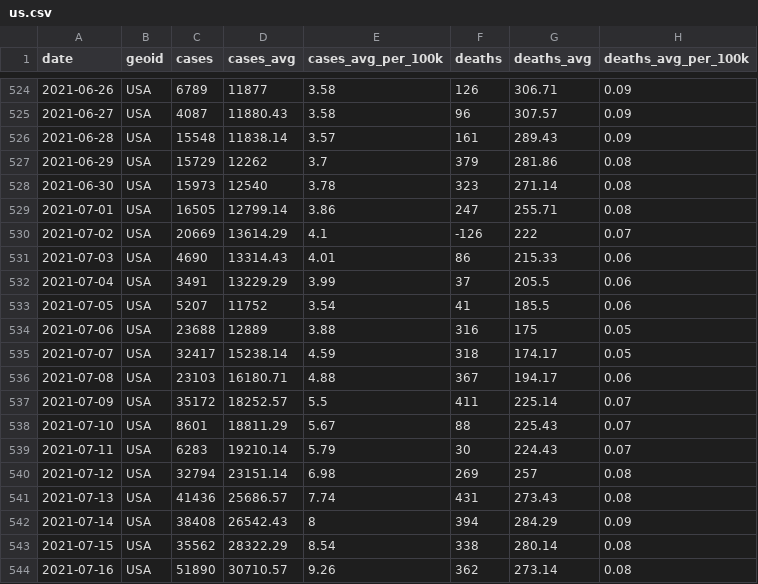
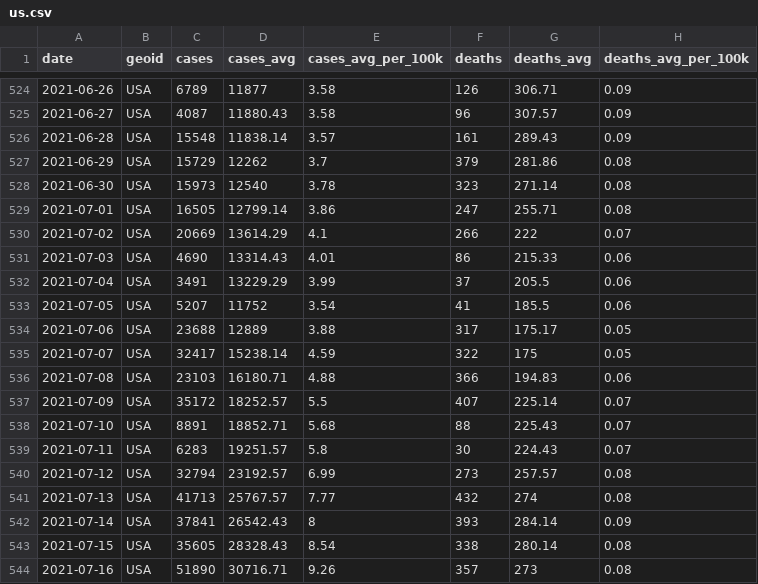
Before and after one commit to goedman/CovidNYT.jl, a CSV file: data/rolling-averages/us.csv, drawn as a sheet; only a part is shown, gaps mark what is left out; the diff covers the shown part only.

```diff
--- a/data/rolling-averages/us.csv
+++ b/data/rolling-averages/us.csv
@@ -529,3 +529,3 @@ date,geoid,cases,cases_avg,cases_avg_per_100k,deaths,deaths_avg,deaths_avg_per_1
 2021-07-01,USA,16505,12799.14,3.86,247,255.71,0.08
-2021-07-02,USA,20669,13614.29,4.1,-126,222,0.07
+2021-07-02,USA,20669,13614.29,4.1,266,222,0.07
 2021-07-03,USA,4690,13314.43,4.01,86,215.33,0.06
@@ -533,12 +533,12 @@ date,geoid,cases,cases_avg,cases_avg_per_100k,deaths,deaths_avg,deaths_avg_per_1
 2021-07-05,USA,5207,11752,3.54,41,185.5,0.06
-2021-07-06,USA,23688,12889,3.88,316,175,0.05
-2021-07-07,USA,32417,15238.14,4.59,318,174.17,0.05
-2021-07-08,USA,23103,16180.71,4.88,367,194.17,0.06
-2021-07-09,USA,35172,18252.57,5.5,411,225.14,0.07
-2021-07-10,USA,8601,18811.29,5.67,88,225.43,0.07
-2021-07-11,USA,6283,19210.14,5.79,30,224.43,0.07
-2021-07-12,USA,32794,23151.14,6.98,269,257,0.08
-2021-07-13,USA,41436,25686.57,7.74,431,273.43,0.08
-2021-07-14,USA,38408,26542.43,8,394,284.29,0.09
-2021-07-15,USA,35562,28322.29,8.54,338,280.14,0.08
-2021-07-16,USA,51890,30710.57,9.26,362,273.14,0.08
+2021-07-06,USA,23688,12889,3.88,317,175.17,0.05
+2021-07-07,USA,32417,15238.14,4.59,322,175,0.05
+2021-07-08,USA,23103,16180.71,4.88,366,194.83,0.06
+2021-07-09,USA,35172,18252.57,5.5,407,225.14,0.07
+2021-07-10,USA,8891,18852.71,5.68,88,225.43,0.07
+2021-07-11,USA,6283,19251.57,5.8,30,224.43,0.07
+2021-07-12,USA,32794,23192.57,6.99,273,257.57,0.08
+2021-07-13,USA,41713,25767.57,7.77,432,274,0.08
+2021-07-14,USA,37841,26542.43,8,393,284.14,0.09
+2021-07-15,USA,35605,28328.43,8.54,338,280.14,0.08
+2021-07-16,USA,51890,30716.71,9.26,357,273,0.08
```
Also changed, not shown: 5 added rows and 5 edited cells elsewhere in this file, data/live/us-counties.csv, data/live/us-states.csv, 8 other files.
